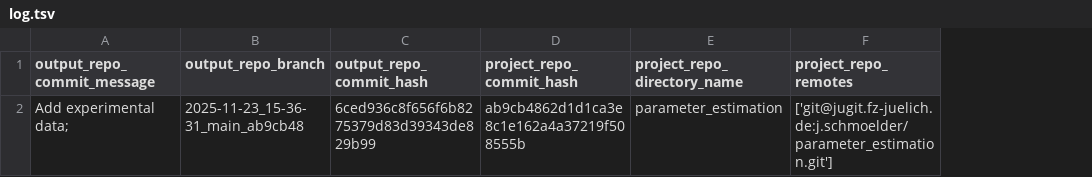
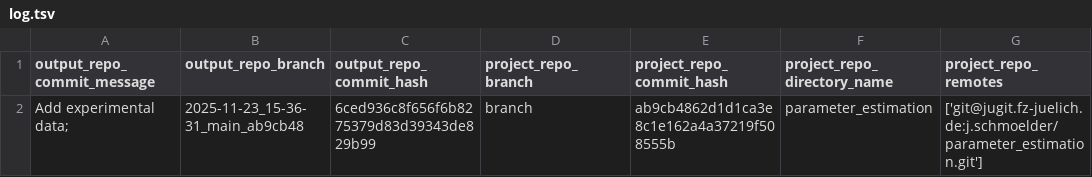
Before and after one commit to schmoelder/diss_parameter_estimation_output, a TSV file: log.tsv, drawn as a sheet; only a part is shown; the diff names each change by its address in the sheet, - before the commit and + after, or states it on an @@ line.

Commit message:
Add project_repo_branch_name to log.tsv

```diff
--- a/log.tsv
+++ b/log.tsv
+column D (project_repo_branch), row 2: branch
```
